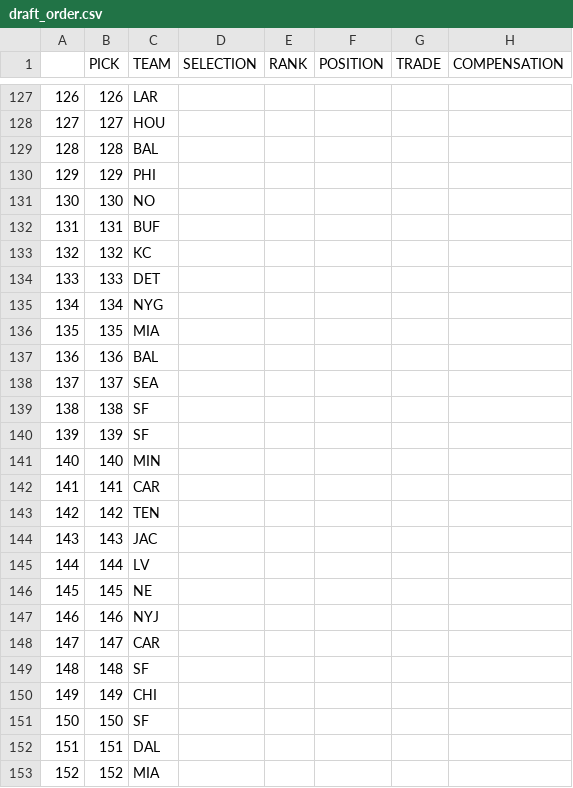
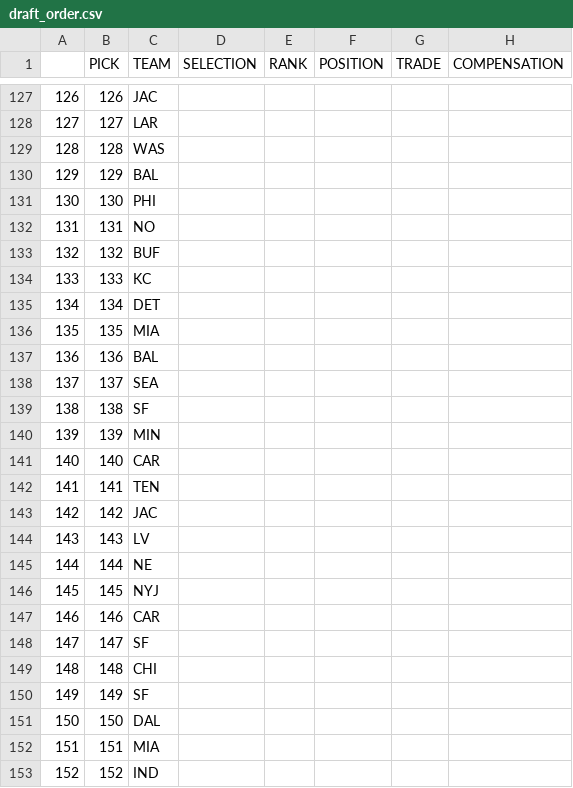
Before and after one commit to jackgruca/mds_home, a CSV file: assets/2025/draft_order.csv, drawn as a sheet; only a part is shown, gaps mark what is left out; the diff covers the shown part only.

```diff
--- a/assets/2025/draft_order.csv
+++ b/assets/2025/draft_order.csv
@@ -127,10 +127,10 @@
-"126",126,"LAR","","","","",""
-"127",127,"HOU","","","","",""
-"128",128,"BAL","","","","",""
-"129",129,"PHI","","","","",""
-"130",130,"NO","","","","",""
-"131",131,"BUF","","","","",""
-"132",132,"KC","","","","",""
-"133",133,"DET","","","","",""
-"134",134,"NYG","","","","",""
+"126",126,"JAC","","","","",""
+"127",127,"LAR","","","","",""
+"128",128,"WAS","","","","",""
+"129",129,"BAL","","","","",""
+"130",130,"PHI","","","","",""
+"131",131,"NO","","","","",""
+"132",132,"BUF","","","","",""
+"133",133,"KC","","","","",""
+"134",134,"DET","","","","",""
 "135",135,"MIA","","","","",""
@@ -139,15 +139,15 @@
 "138",138,"SF","","","","",""
-"139",139,"SF","","","","",""
-"140",140,"MIN","","","","",""
-"141",141,"CAR","","","","",""
-"142",142,"TEN","","","","",""
-"143",143,"JAC","","","","",""
-"144",144,"LV","","","","",""
-"145",145,"NE","","","","",""
-"146",146,"NYJ","","","","",""
-"147",147,"CAR","","","","",""
-"148",148,"SF","","","","",""
-"149",149,"CHI","","","","",""
-"150",150,"SF","","","","",""
-"151",151,"DAL","","","","",""
-"152",152,"MIA","","","","",""
+"139",139,"MIN","","","","",""
+"140",140,"CAR","","","","",""
+"141",141,"TEN","","","","",""
+"142",142,"JAC","","","","",""
+"143",143,"LV","","","","",""
+"144",144,"NE","","","","",""
+"145",145,"NYJ","","","","",""
+"146",146,"CAR","","","","",""
+"147",147,"SF","","","","",""
+"148",148,"CHI","","","","",""
+"149",149,"SF","","","","",""
+"150",150,"DAL","","","","",""
+"151",151,"MIA","","","","",""
+"152",152,"IND","","","","",""
```
Also changed, not shown: 130 edited cells elsewhere in this file.
